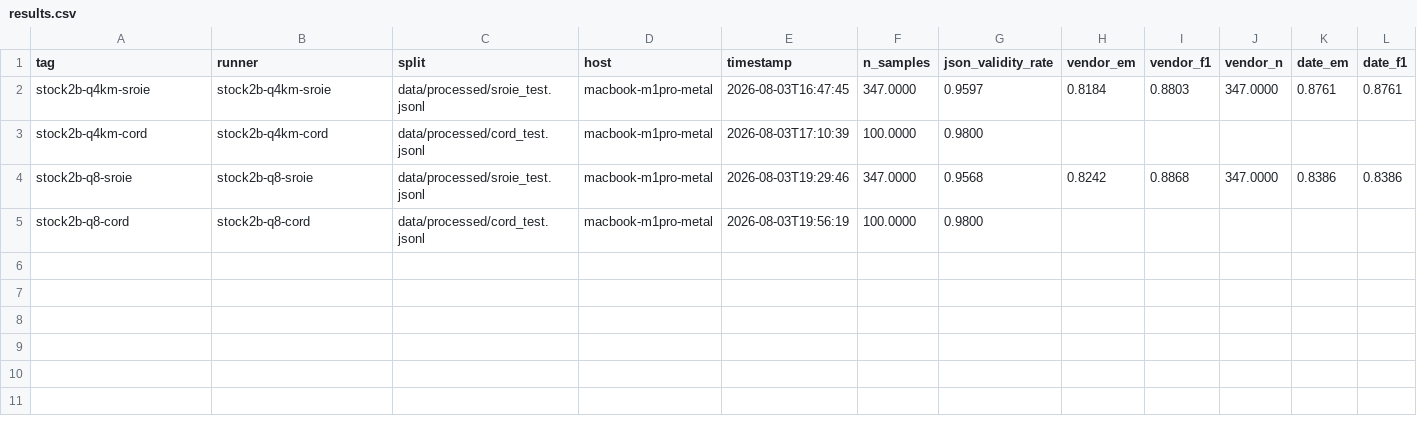
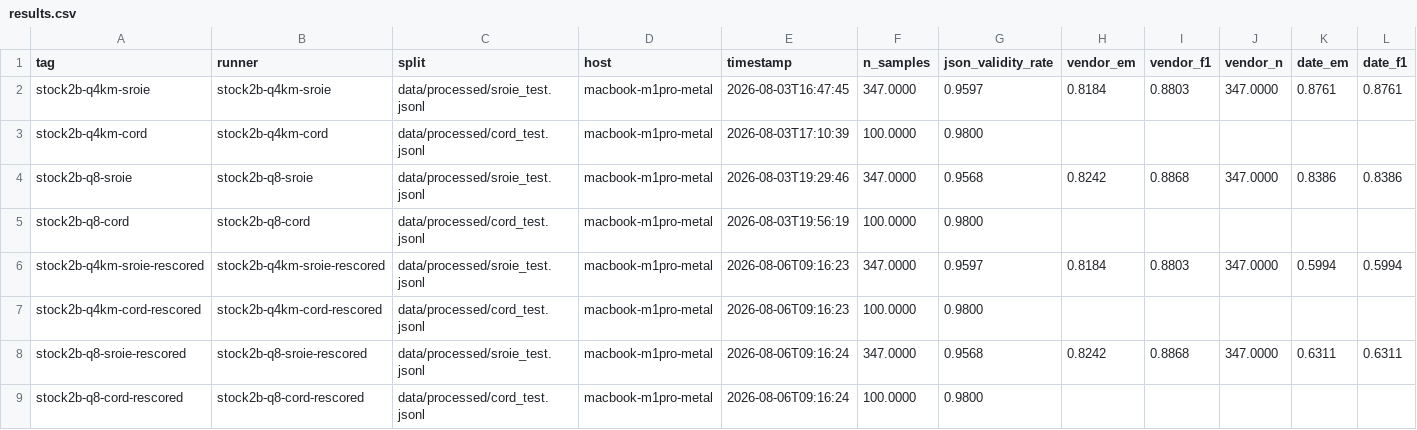
Before and after one commit to iivek/LedgerLens, a CSV file: results/results.csv, drawn as a sheet; only a part is shown; rows hold the shown columns only; the diff names each change by its address in the sheet, - before the commit and + after, or states it on an @@ line.

Commit message:
Rescore baselines with corrected metrics, fix README's misleading claims
Added scripts/rescore.py: replays saved predictions.jsonl through current
metrics/gold without calling the model again, appending a corrected row
under a new tag so both old and corrected numbers stay in the audit trail
(exactly what persisting raw outputs was for).

Rescored all four Weekend-1 baseline runs. The line-item fix raised CORD
line-item F1 by ~9-10pp as expected. The date fix had a much bigger and more
important effect: SROIE date EM dropped from 87.6%->59.9% (Q4) and
83.9%->63.1% (Q8). This is a correction, not a regression -- previously the
model's largely non-ISO output was coincidentally matching SROIE gold's own
non-canonical raw-text fallback, so the old number wasn't measuring real
date-reading accuracy. Date EM is now visibly the field-level accuracy floor
despite total EM staying high, which is itself useful signal.

README fixes (both flagged independently by two review passes):
- The Q8-vs-Q4 "diminishing returns" framing was one-sided: it highlighted
  SROIE (favors Q4) and downplayed that CORD total EM favors Q8 by +7pp. A
  real quantization effect shouldn't flip direction between datasets --
  reframed as "unresolved, not evidence" pending paired significance tests.
- Noted the vision tower (mmproj, 1.33GB) is unquantized and larger than the
  4-bit LLM (0.99GB) in both variants -- the README's size figures described
  the LLM only, and this is the likely explanation for why LLM-only
  quantization shows so little effect.
- Corrected the "~1-2 seconds on a phone" pitch against the project's own
  first measurement (13-18s mean on a GPU-accelerated M1 Pro, CPU-only on
  the actual Android JNI code) -- a >10x gap the current compression plan
  doesn't close, since it doesn't touch vision-token prefill or image
  resolution.

```diff
--- a/results/results.csv
+++ b/results/results.csv
+row 6: stock2b-q4km-sroie-rescored | stock2b-q4km-sroie-rescored | data/processed/sroie_test.jsonl | macbook-m1pro-metal | 2026-08-06T09:16:23 | 347.0000 | 0.9597 | 0.8184 | 0.8803 | 347.0000 | 0.5994 | 0.5994
+row 7: stock2b-q4km-cord-rescored | stock2b-q4km-cord-rescored | data/processed/cord_test.jsonl | macbook-m1pro-metal | 2026-08-06T09:16:23 | 100.0000 | 0.9800
+row 8: stock2b-q8-sroie-rescored | stock2b-q8-sroie-rescored | data/processed/sroie_test.jsonl | macbook-m1pro-metal | 2026-08-06T09:16:24 | 347.0000 | 0.9568 | 0.8242 | 0.8868 | 347.0000 | 0.6311 | 0.6311
+row 9: stock2b-q8-cord-rescored | stock2b-q8-cord-rescored | data/processed/cord_test.jsonl | macbook-m1pro-metal | 2026-08-06T09:16:24 | 100.0000 | 0.9800
```
Also changed, not shown: 2 other files.
